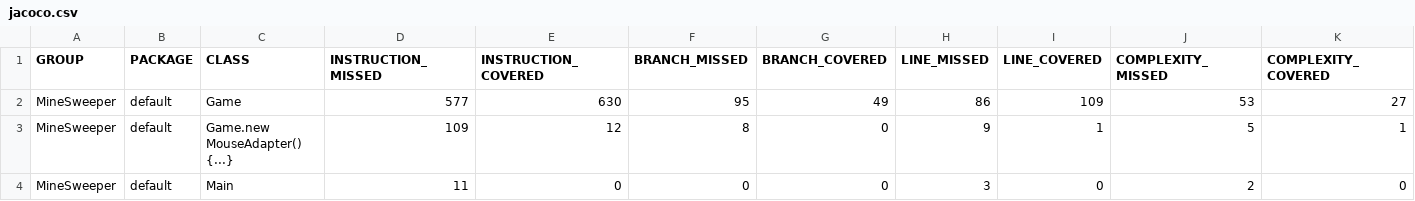
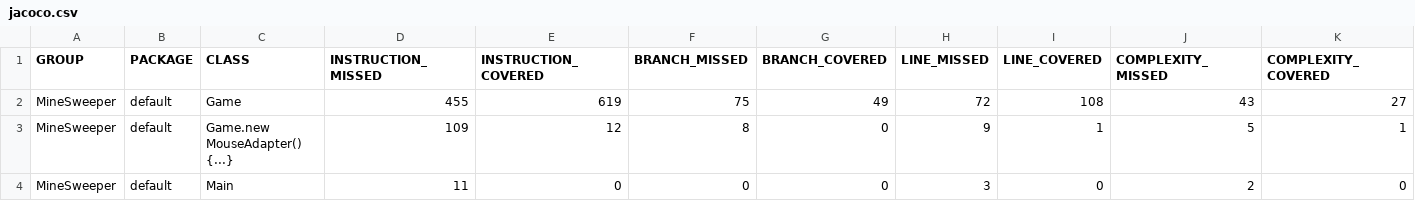
Before and after one commit to StevieJSmith/MineSweeper, a CSV file: target/site/jacoco/jacoco.csv, drawn as a sheet; only a part is shown; the diff names each change by its address in the sheet, - before the commit and + after, or states it on an @@ line.

```diff
--- a/target/site/jacoco/jacoco.csv
+++ b/target/site/jacoco/jacoco.csv
-D2 (INSTRUCTION_MISSED): 577
+D2 (INSTRUCTION_MISSED): 455
-E2 (INSTRUCTION_COVERED): 630
+E2 (INSTRUCTION_COVERED): 619
-F2 (BRANCH_MISSED): 95
+F2 (BRANCH_MISSED): 75
-H2 (LINE_MISSED): 86
+H2 (LINE_MISSED): 72
-I2 (LINE_COVERED): 109
+I2 (LINE_COVERED): 108
-J2 (COMPLEXITY_MISSED): 53
+J2 (COMPLEXITY_MISSED): 43
```
Also changed, not shown: 13 other files.
